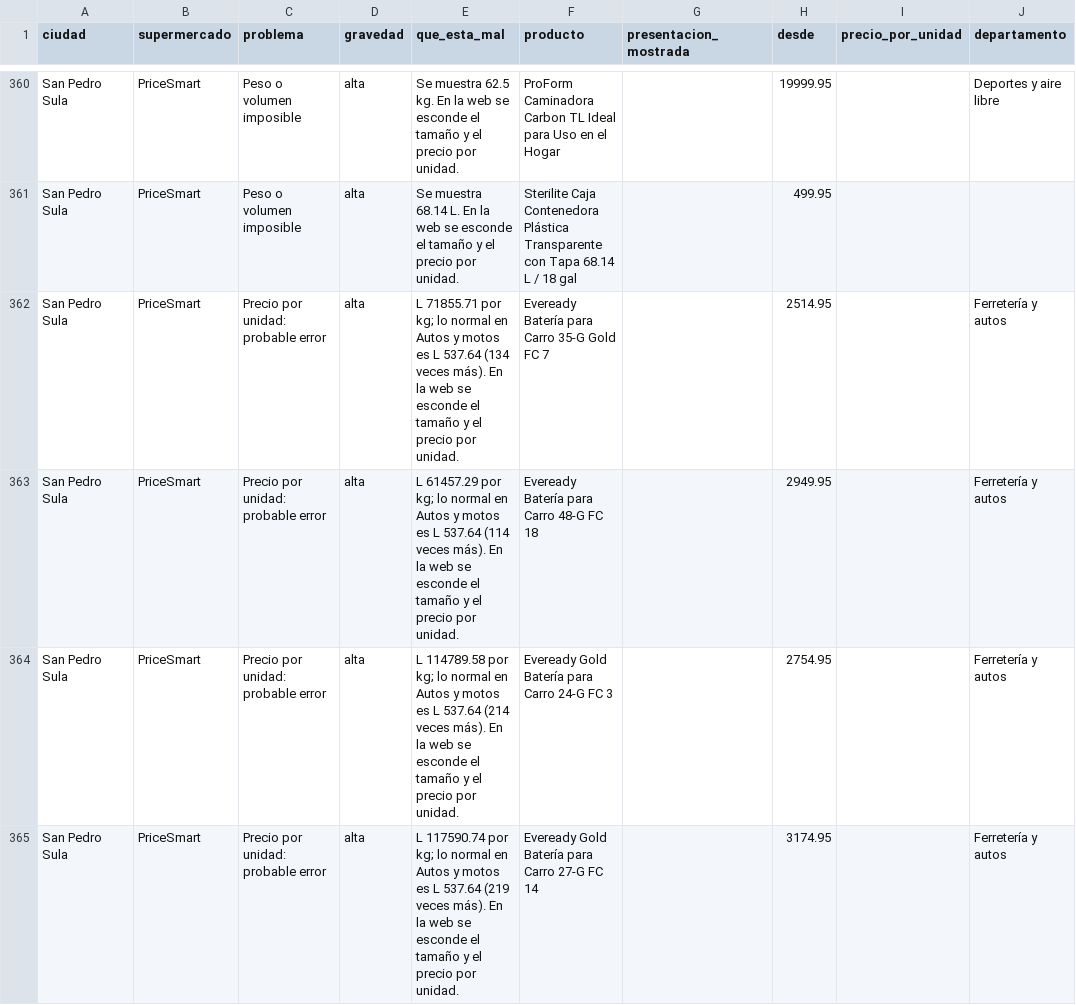
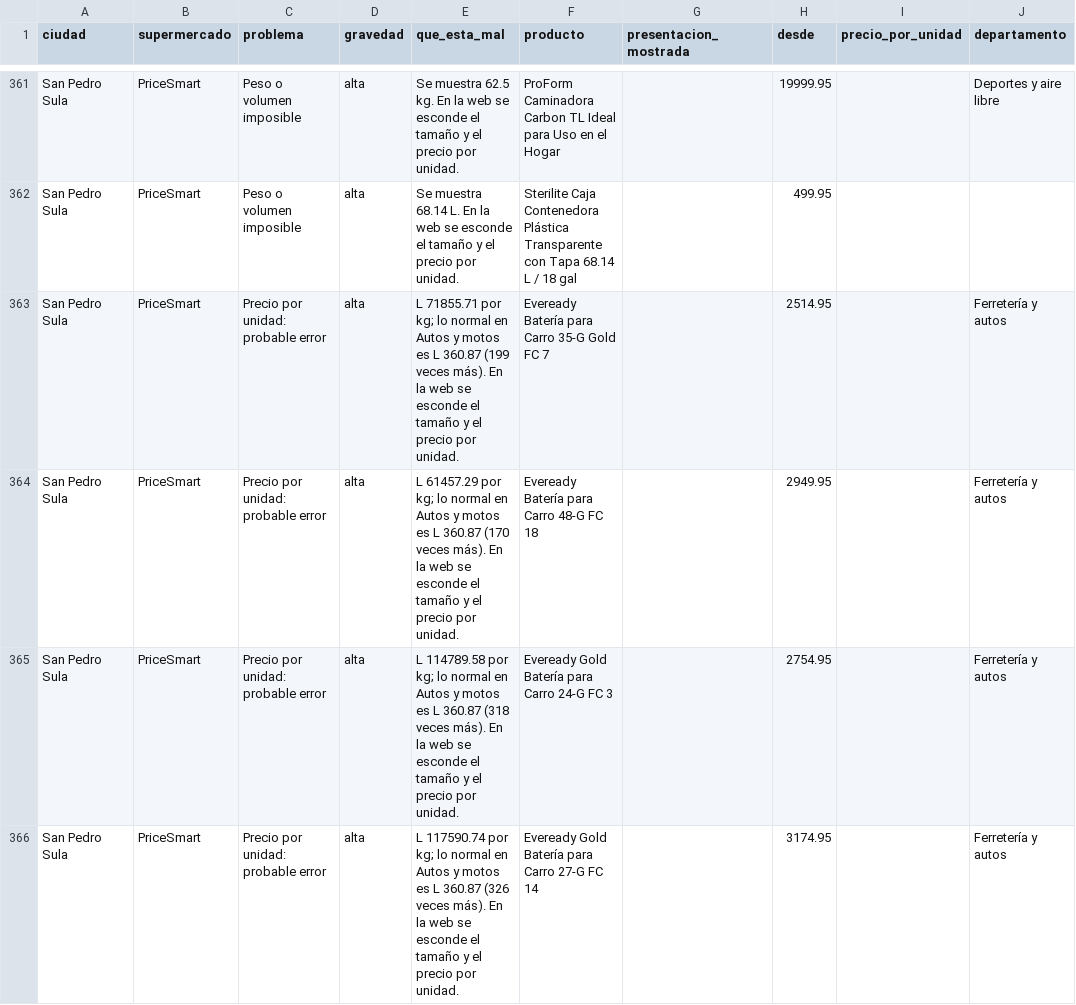
Before and after one commit to jchernandez-portfolio/precios-supermercados-sps, a CSV file: errores_detectados.csv, drawn as a sheet; only a part is shown, gaps mark what is left out; addresses are those after the commit; the diff covers the shown part only; the diff names each change by its address in the sheet, - before the commit and + after, or states it on an @@ line.

```diff
--- a/errores_detectados.csv
+++ b/errores_detectados.csv
-E363 (que_esta_mal): …es L 537.64 (134 veces más).…
+E363 (que_esta_mal): …es L 360.87 (199 veces más).…
-E364 (que_esta_mal): …es L 537.64 (114 veces más).…
+E364 (que_esta_mal): …es L 360.87 (170 veces más).…
-E365 (que_esta_mal): …es L 537.64 (214 veces más).…
+E365 (que_esta_mal): …es L 360.87 (318 veces más).…
-E366 (que_esta_mal): …es L 537.64 (219 veces más).…
+E366 (que_esta_mal): …es L 360.87 (326 veces más).…
```
Also changed, not shown: 1 added row, 2 removed rows and 29 edited cells elsewhere in this file, fotos.csv, frescura.csv, 2 other files.
